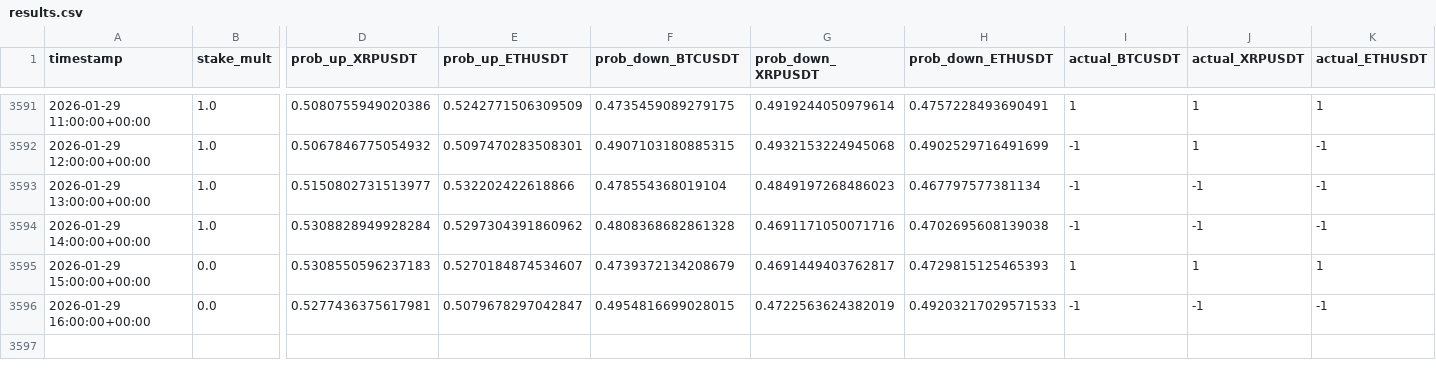
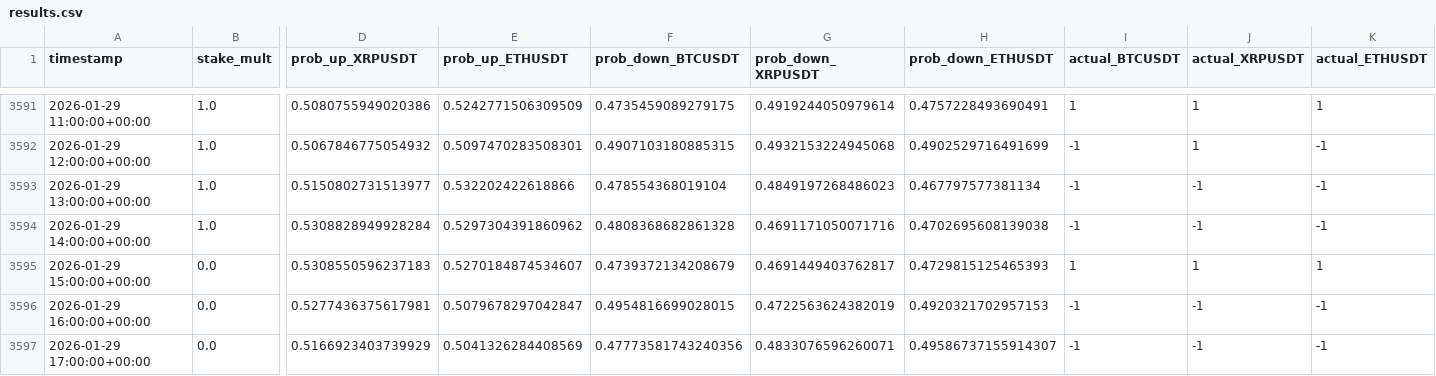
Before and after one commit to mtumalan/csvreader, a CSV file: data/results.csv, drawn as a sheet; only a part is shown, gaps mark what is left out; rows hold the shown columns only; the diff names each change by its address in the sheet, - before the commit and + after, or states it on an @@ line.

Commit message:
auto: append results up to 2026-01-29 21:00:12 UTC

```diff
--- a/data/results.csv
+++ b/data/results.csv
-H3596 (prob_down_ETHUSDT): 0.49203217029571533
+H3596 (prob_down_ETHUSDT): 0.4920321702957153
+row 3597: 2026-01-29 17:00:00+00:00 | 0.0 | 0.5166923403739929 | 0.5041326284408569 | 0.47773581743240356 | 0.4833076596260071 | 0.49586737155914307 | -1 | -1 | -1
```
